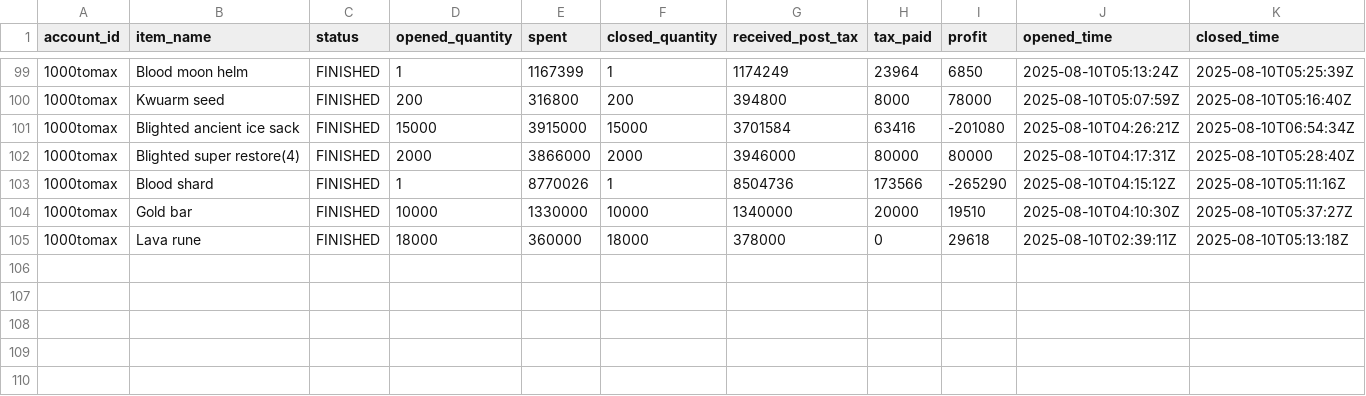
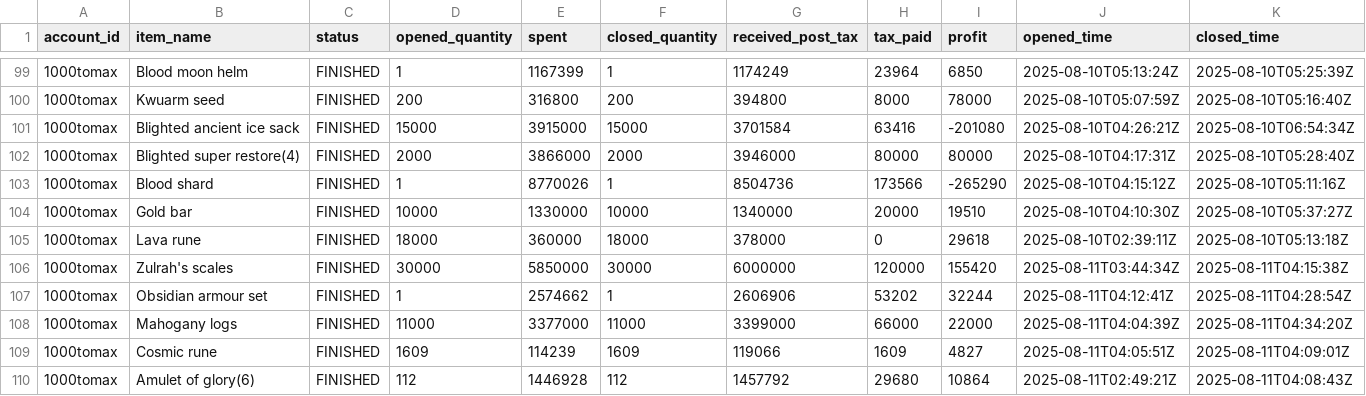
Before and after one commit to 1000tomax/OSRS-Flip-Tracker-Combined, a CSV file: public/data/processed-flips/2025/08/10/flips.csv, drawn as a sheet; only a part is shown, gaps mark what is left out; rows hold the shown columns only; the diff names each change by its address in the sheet, - before the commit and + after, or states it on an @@ line.

Commit message:
data: update @ 08-11-2025 08:54

```diff
--- a/public/data/processed-flips/2025/08/10/flips.csv
+++ b/public/data/processed-flips/2025/08/10/flips.csv
+row 106: 1000tomax | Zulrah's scales | FINISHED | 30000 | 5850000 | 30000 | 6000000 | 120000 | 155420 | 2025-08-11T03:44:34Z | 2025-08-11T04:15:38Z
+row 107: 1000tomax | Obsidian armour set | FINISHED | 1 | 2574662 | 1 | 2606906 | 53202 | 32244 | 2025-08-11T04:12:41Z | 2025-08-11T04:28:54Z
+row 108: 1000tomax | Mahogany logs | FINISHED | 11000 | 3377000 | 11000 | 3399000 | 66000 | 22000 | 2025-08-11T04:04:39Z | 2025-08-11T04:34:20Z
+row 109: 1000tomax | Cosmic rune | FINISHED | 1609 | 114239 | 1609 | 119066 | 1609 | 4827 | 2025-08-11T04:05:51Z | 2025-08-11T04:09:01Z
+row 110: 1000tomax | Amulet of glory(6) | FINISHED | 112 | 1446928 | 112 | 1457792 | 29680 | 10864 | 2025-08-11T02:49:21Z | 2025-08-11T04:08:43Z
```
Also changed, not shown: public/data/item-stats.csv, 5 other files.
